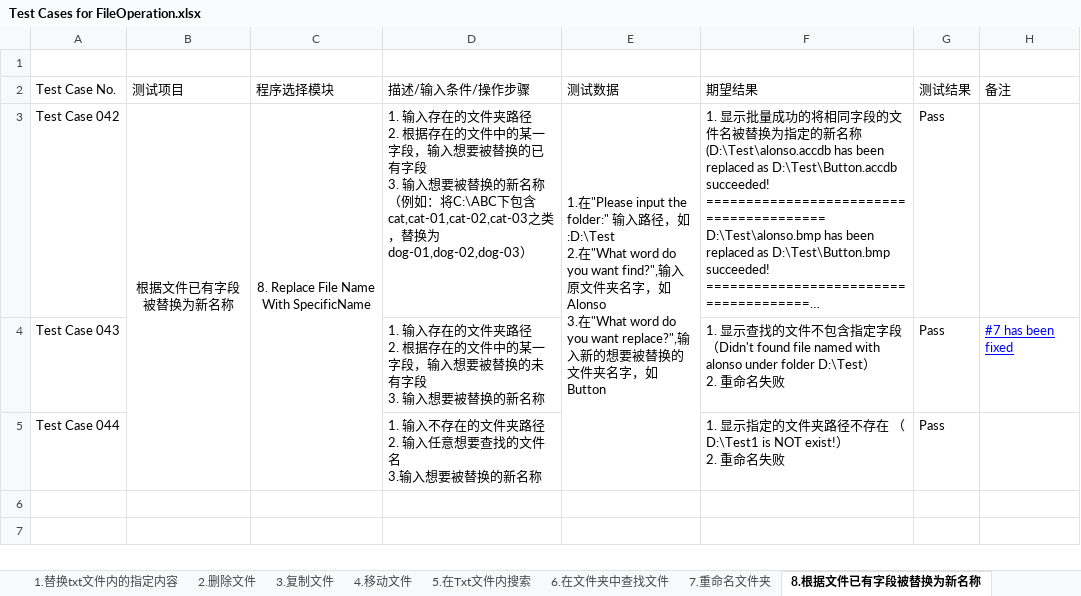
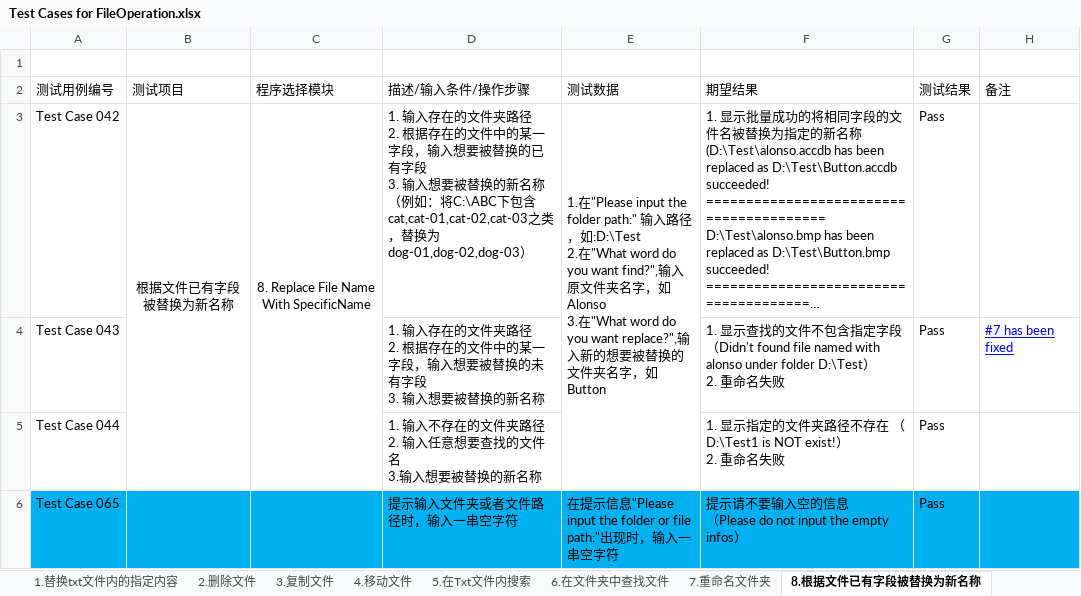
Before and after one commit to Eason0731/LegacyPython2, an Excel workbook: src/MyItems/Test Cases for FileOperation.xlsx, sheet 8.根据文件已有字段被替换为新名称, drawn as a sheet; long unchanged cells end in …; values as stored, in another font and other column widths than the file's, no borders; ↵ is a line break in a cell; the diff names each change by its address in the sheet, - before the commit and + after, or states it on an @@ line.

Commit message:
Update the test cases file on the afternoon of 6th,June

```diff
--- a/src/MyItems/Test Cases for FileOperation.xlsx (sheet 8.根据文件已有字段被替换为新名称)
+++ b/src/MyItems/Test Cases for FileOperation.xlsx (sheet 8.根据文件已有字段被替换为新名称)
-A2: Test Case No.
+A2: 测试用例编号
-E3 (测试数据): …input the folder:" 输入…
+E3 (测试数据): …input the folder path:" 输入…
+row 6: Test Case 065 |  |  | 提示输入文件夹或者文件路径时，输入一串空字符 | 在提示信息"Please input the folder or file path:"出现时，输入一串空字符 | 提示请不要输入空的信息 ↵ （Please do not input the empty infos） | Pass
```
Also changed, not shown: sheet 6.在文件夹中查找文件, sheet 5.在Txt文件内搜索, sheet 4.移动文件, sheet 7.重命名文件夹, sheet 3.复制文件, sheet 2.删除文件, 2 more sheets.
